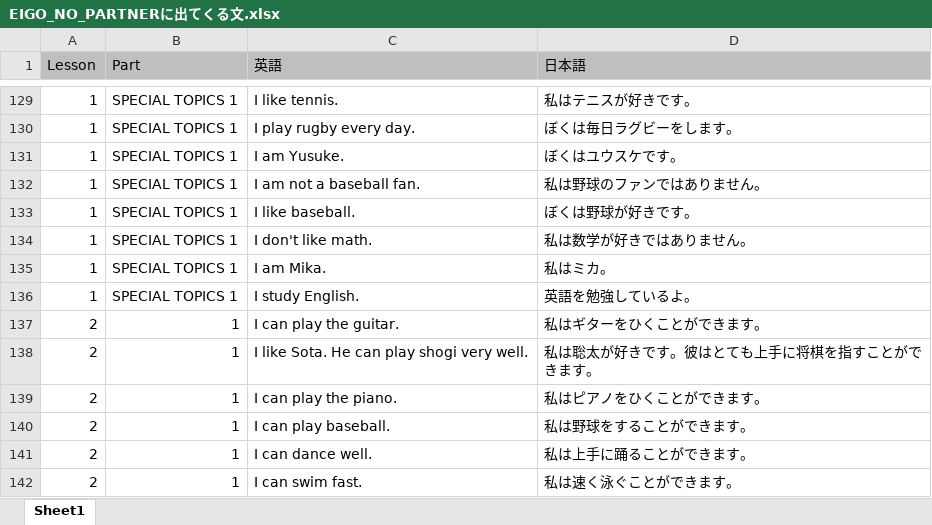
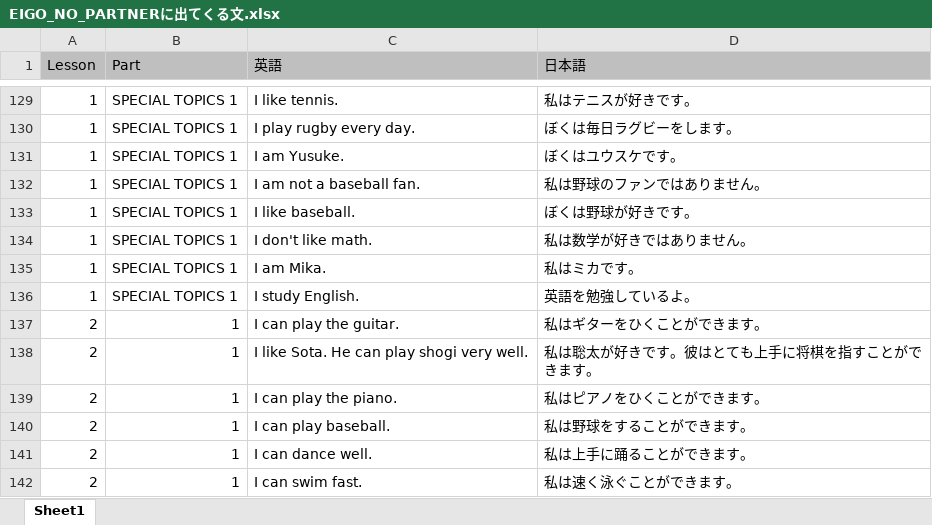
Before and after one commit to stangler/translation-test-app, an Excel workbook: xlsx/EIGO_NO_PARTNERに出てくる文.xlsx, sheet Sheet1, drawn as a sheet; only a part is shown, gaps mark what is left out; values as stored, in another font and other column widths than the file's, no borders; the diff names each change by its address in the sheet, - before the commit and + after, or states it on an @@ line.

Commit message:
fix: xlsx修正

```diff
--- a/xlsx/EIGO_NO_PARTNERに出てくる文.xlsx (sheet Sheet1)
+++ b/xlsx/EIGO_NO_PARTNERに出てくる文.xlsx (sheet Sheet1)
-D135 (日本語): 私はミカ。
+D135 (日本語): 私はミカです。
```
